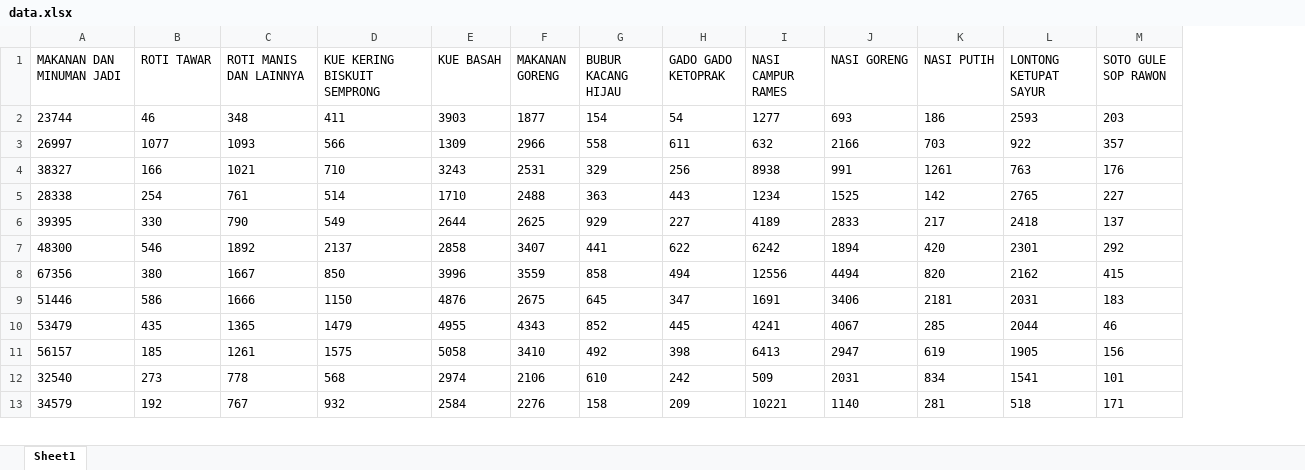
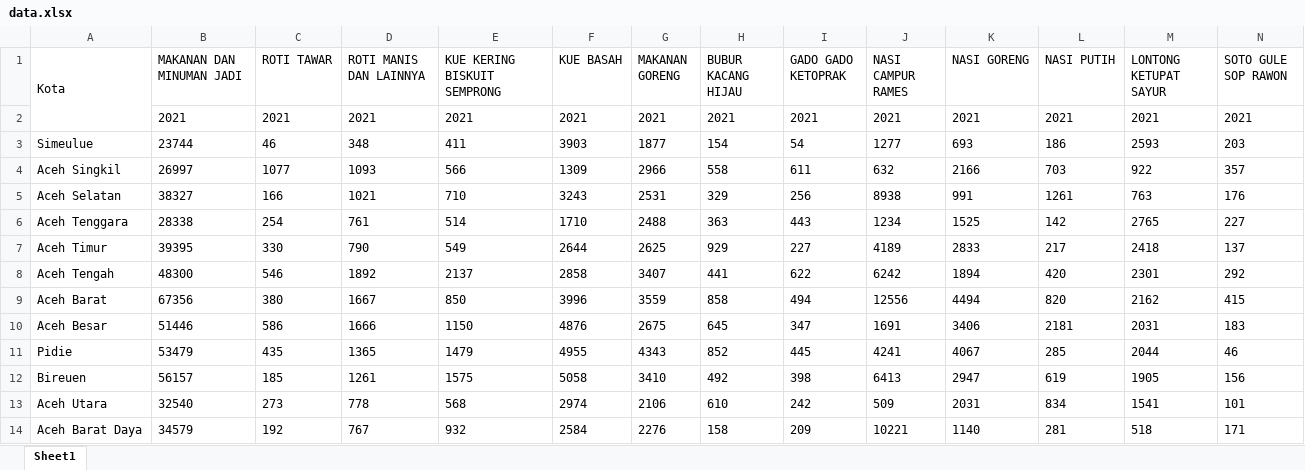
Before and after one commit to yodialfa/pengeluaranperkapitamakanan, an Excel workbook: data.xlsx, sheet Sheet1, drawn as a sheet; only a part is shown; values as stored, in another font and other column widths than the file's, no borders; addresses are those after the commit; rows hold the shown columns only; the diff names each change by its address in the sheet, - before the commit and + after, or states it on an @@ line.

```diff
--- a/data.xlsx (sheet Sheet1)
+++ b/data.xlsx (sheet Sheet1)
+column A (Kota), rows 3-14: Simeulue | Aceh Singkil | Aceh Selatan | Aceh Tenggara | Aceh Timur | Aceh Tengah | Aceh Barat | Aceh Besar | Pidie | Bireuen | Aceh Utara | Aceh Barat Daya
+row 2:  | 2021 | 2021 | 2021 | 2021 | 2021 | 2021 | 2021 | 2021 | 2021 | 2021 | 2021 | 2021 | 2021
```
Also changed, not shown: 1 other file.
